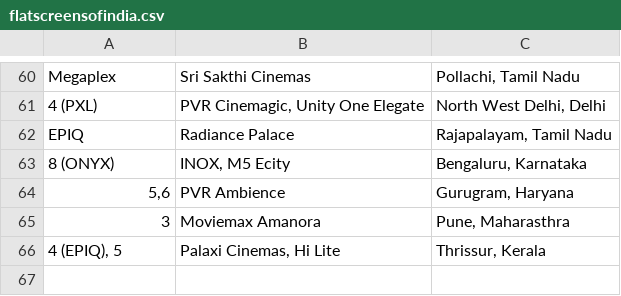
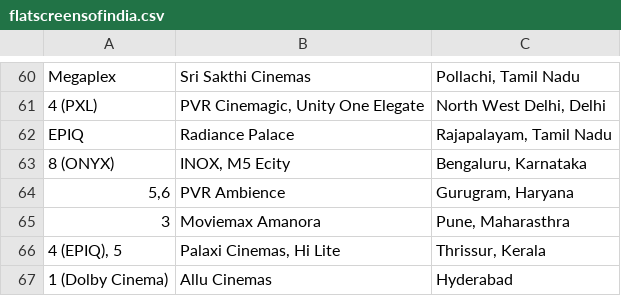
Before and after one commit to shreytyagi/shreytyagi, a CSV file: data/flatscreensofindia.csv, drawn as a sheet; only a part is shown, gaps mark what is left out; the diff names each change by its address in the sheet, - before the commit and + after, or states it on an @@ line.

Commit message:
Update flatscreensofindia.csv

```diff
--- a/data/flatscreensofindia.csv
+++ b/data/flatscreensofindia.csv
+row 67: 1 (Dolby Cinema) | Allu Cinemas | Hyderabad
```
